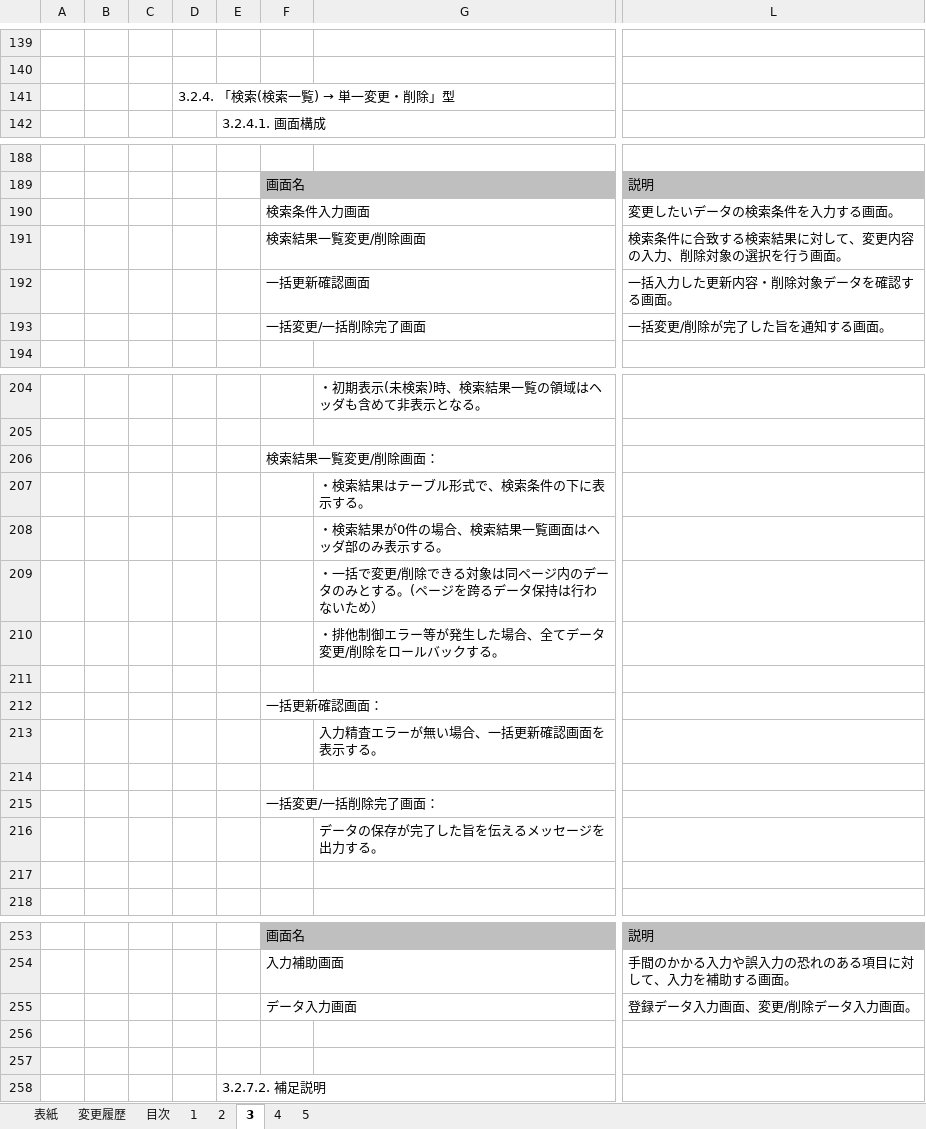
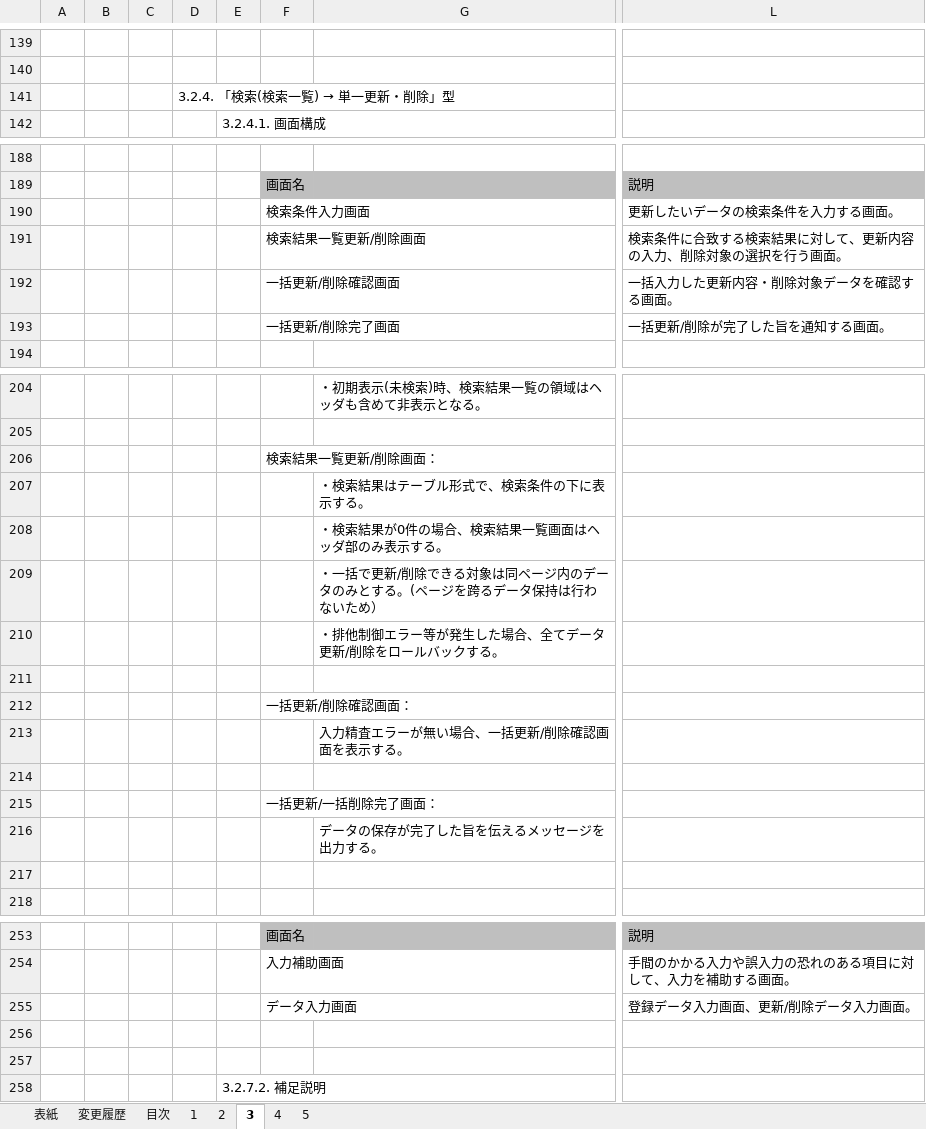
Before and after one commit to nablarch-development-standards/nablarch-development-standards, an Excel workbook: 020_アプリケーション開発標準/010_設計標準/UI標準(画面).xlsx, sheet 3, drawn as a sheet; only a part is shown, gaps mark what is left out; values as stored, in another font and other column widths than the file's, no borders; charts and pictures not drawn; the diff covers the shown part only; the diff names each change by its address in the sheet, - before the commit and + after, or states it on an @@ line.

```diff
--- a/020_アプリケーション開発標準/010_設計標準/UI標準(画面).xlsx (sheet 3)
+++ b/020_アプリケーション開発標準/010_設計標準/UI標準(画面).xlsx (sheet 3)
@@ D141: 3.2.4. 「検索(検索一覧) → 単一変更・削除」型 → 3.2.4. 「検索(検索一覧) → 単一更新・削除」型 @@
-L190: 変更したいデータの検索条件を入力する画面。
+L190: 更新したいデータの検索条件を入力する画面。
-F191: 検索結果一覧変更/削除画面
+F191: 検索結果一覧更新/削除画面
-L191: 検索条件に合致する検索結果に対して、変更内容の入力、削除対象の選択を行う画面。
+L191: 検索条件に合致する検索結果に対して、更新内容の入力、削除対象の選択を行う画面。
-F192: 一括更新確認画面
+F192: 一括更新/削除確認画面
-F193: 一括変更/一括削除完了画面
+F193: 一括更新/削除完了画面
-L193: 一括変更/削除が完了した旨を通知する画面。
+L193: 一括更新/削除が完了した旨を通知する画面。
-F206: 検索結果一覧変更/削除画面：
+F206: 検索結果一覧更新/削除画面：
-G209: ・一括で変更/削除で…
+G209: ・一括で更新/削除で…
-G210: ・排他制御エラー等が発生した場合、全てデータ変更/削除をロールバックする。
+G210: ・排他制御エラー等が発生した場合、全てデータ更新/削除をロールバックする。
-F212: 一括更新確認画面：
+F212: 一括更新/削除確認画面：
-G213: 入力精査エラーが無い場合、一括更新確認画面を表示する。
+G213: 入力精査エラーが無い場合、一括更新/削除確認画面を表示する。
-F215: 一括変更/一括削除完了画面：
+F215: 一括更新/一括削除完了画面：
-L255: 登録データ入力画面、変更/削除データ入力画面。
+L255: 登録データ入力画面、更新/削除データ入力画面。
```
Also changed, not shown: 17 edited cells elsewhere in this sheet, sheet 5, charts or pictures.
